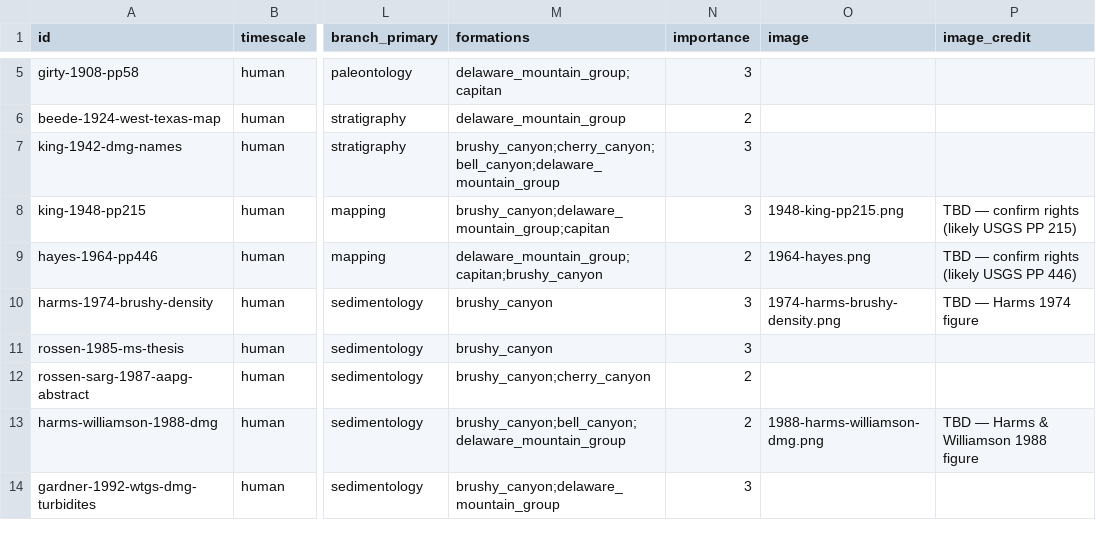
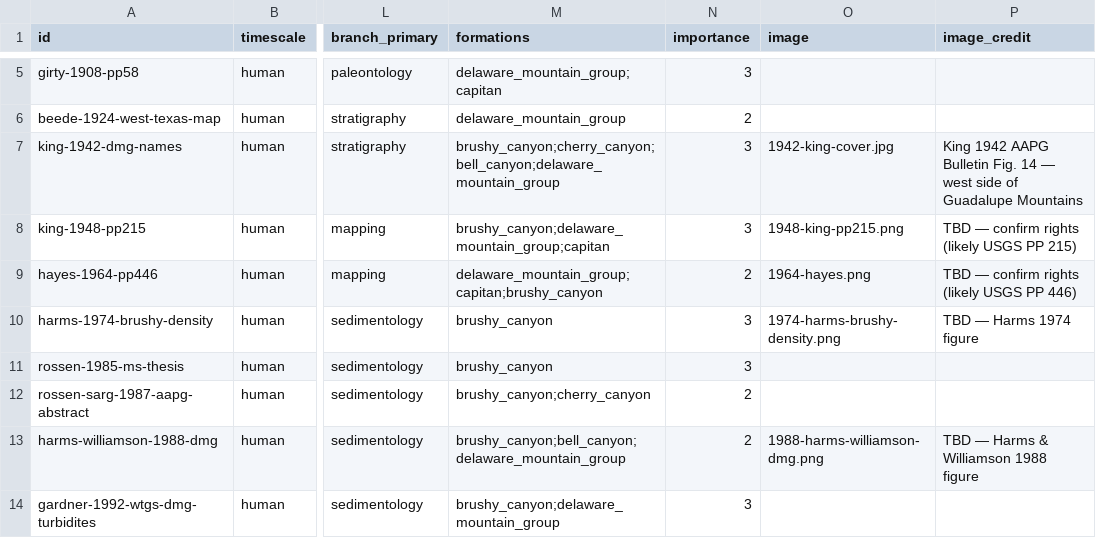
Before and after one commit to zanejobe/the-west-face, a CSV file: data/events.csv, drawn as a sheet; only a part is shown, gaps mark what is left out; the diff names each change by its address in the sheet, - before the commit and + after, or states it on an @@ line.

```diff
--- a/data/events.csv
+++ b/data/events.csv
-O7 (image): (empty)
+O7 (image): 1942-king-cover.jpg
-P7 (image_credit): (empty)
+P7 (image_credit): King 1942 AAPG Bulletin Fig. 14 — west side of Guadalupe Mountains
```
Also changed, not shown: 7 other files.
